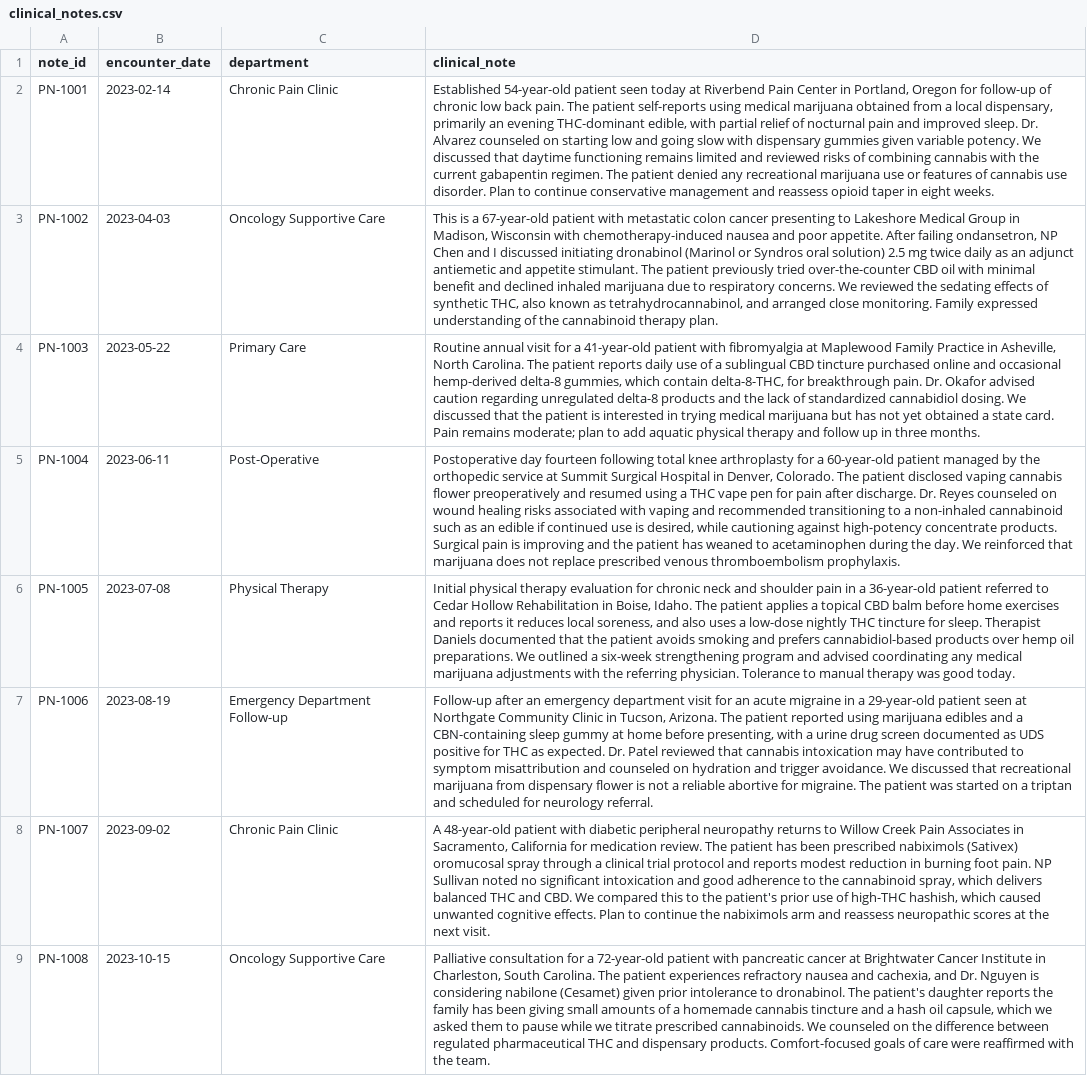
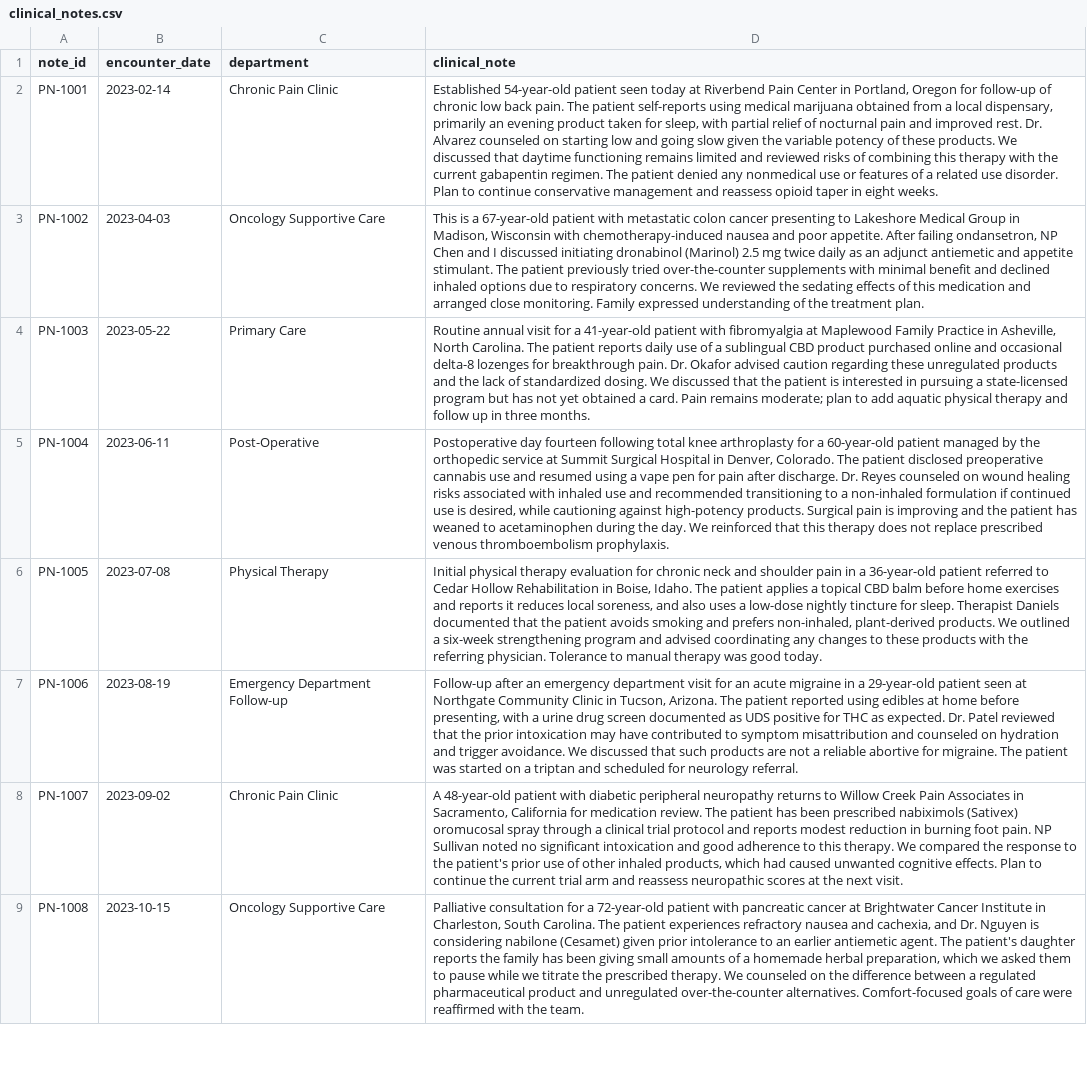
Before and after one commit to egegl/NER_annotation_tool, a CSV file: demo/clinical_notes.csv, drawn as a sheet; only a part is shown; the diff covers the shown part only; the diff names each change by its address in the sheet, - before the commit and + after, or states it on an @@ line.

Commit message:
fix demo & text box size

```diff
--- a/demo/clinical_notes.csv
+++ b/demo/clinical_notes.csv
-D2 (clinical_note): …an evening THC-dominant edible, with partial relief of nocturnal pain and improved sleep. Dr. Alvarez counseled on starting low and going slow with dispensary gummies given variable potency. We discussed that daytime functioning remains limited and reviewed risks of combining cannabis with the current gabapentin regimen. The patient denied any recreational marijuana use or features of cannabis use disorder.…
+D2 (clinical_note): …an evening product taken for sleep, with partial relief of nocturnal pain and improved rest. Dr. Alvarez counseled on starting low and going slow given the variable potency of these products. We discussed that daytime functioning remains limited and reviewed risks of combining this therapy with the current gabapentin regimen. The patient denied any nonmedical use or features of a related use disorder.…
-D3 (clinical_note): …initiating dronabinol (Marinol or Syndros oral solution) 2.5 mg twice daily as an adjunct antiemetic and appetite stimulant. The patient previously tried over-the-counter CBD oil with minimal benefit and declined inhaled marijuana due to respiratory concerns. We reviewed the sedating effects of synthetic THC, also known as tetrahydrocannabinol, and arranged close monitoring. Family expressed understanding of the cannabinoid therapy plan.
+D3 (clinical_note): …initiating dronabinol (Marinol) 2.5 mg twice daily as an adjunct antiemetic and appetite stimulant. The patient previously tried over-the-counter supplements with minimal benefit and declined inhaled options due to respiratory concerns. We reviewed the sedating effects of this medication and arranged close monitoring. Family expressed understanding of the treatment plan.
-D4 (clinical_note): …sublingual CBD tincture purchased online and occasional hemp-derived delta-8 gummies, which contain delta-8-THC, for breakthrough pain. Dr. Okafor advised caution regarding unregulated delta-8 products and the lack of standardized cannabidiol dosing. We discussed that the patient is interested in trying medical marijuana but has not yet obtained a state card. Pain…
+D4 (clinical_note): …sublingual CBD product purchased online and occasional delta-8 lozenges for breakthrough pain. Dr. Okafor advised caution regarding these unregulated products and the lack of standardized dosing. We discussed that the patient is interested in pursuing a state-licensed program but has not yet obtained a card. Pain…
-D5 (clinical_note): …patient disclosed vaping cannabis flower preoperatively and resumed using a THC vape pen for pain after discharge. Dr. Reyes counseled on wound healing risks associated with vaping and recommended transitioning to a non-inhaled cannabinoid such as an edible if continued use is desired, while cautioning against high-potency concentrate products. Surgical pain is improving and the patient has weaned to acetaminophen during the day. We reinforced that marijuana does not…
+D5 (clinical_note): …patient disclosed preoperative cannabis use and resumed using a vape pen for pain after discharge. Dr. Reyes counseled on wound healing risks associated with inhaled use and recommended transitioning to a non-inhaled formulation if continued use is desired, while cautioning against high-potency products. Surgical pain is improving and the patient has weaned to acetaminophen during the day. We reinforced that this therapy does not…
-D6 (clinical_note): …low-dose nightly THC tincture for sleep. Therapist Daniels documented that the patient avoids smoking and prefers cannabidiol-based products over hemp oil preparations. We outlined a six-week strengthening program and advised coordinating any medical marijuana adjustments with the…
+D6 (clinical_note): …low-dose nightly tincture for sleep. Therapist Daniels documented that the patient avoids smoking and prefers non-inhaled, plant-derived products. We outlined a six-week strengthening program and advised coordinating any changes to these products with the…
-D7 (clinical_note): …reported using marijuana edibles and a CBN-containing sleep gummy at home before presenting, with a urine drug screen documented as UDS positive for THC as expected. Dr. Patel reviewed that cannabis intoxication may have contributed to symptom misattribution and counseled on hydration and trigger avoidance. We discussed that recreational marijuana from dispensary flower is not a…
+D7 (clinical_note): …reported using edibles at home before presenting, with a urine drug screen documented as UDS positive for THC as expected. Dr. Patel reviewed that the prior intoxication may have contributed to symptom misattribution and counseled on hydration and trigger avoidance. We discussed that such products are not a…
-D8 (clinical_note): …adherence to the cannabinoid spray, which delivers balanced THC and CBD. We compared this to the patient's prior use of high-THC hashish, which caused unwanted cognitive effects. Plan to continue the nabiximols arm and…
+D8 (clinical_note): …adherence to this therapy. We compared the response to the patient's prior use of other inhaled products, which had caused unwanted cognitive effects. Plan to continue the current trial arm and…
-D9 (clinical_note): …intolerance to dronabinol. The patient's daughter reports the family has been giving small amounts of a homemade cannabis tincture and a hash oil capsule, which we asked them to pause while we titrate prescribed cannabinoids. We counseled on the difference between regulated pharmaceutical THC and dispensary products. Comfort-focused goals…
+D9 (clinical_note): …intolerance to an earlier antiemetic agent. The patient's daughter reports the family has been giving small amounts of a homemade herbal preparation, which we asked them to pause while we titrate the prescribed therapy. We counseled on the difference between a regulated pharmaceutical product and unregulated over-the-counter alternatives. Comfort-focused goals…
```
Also changed, not shown: 7 edited cells elsewhere in this file, 2 other files.
